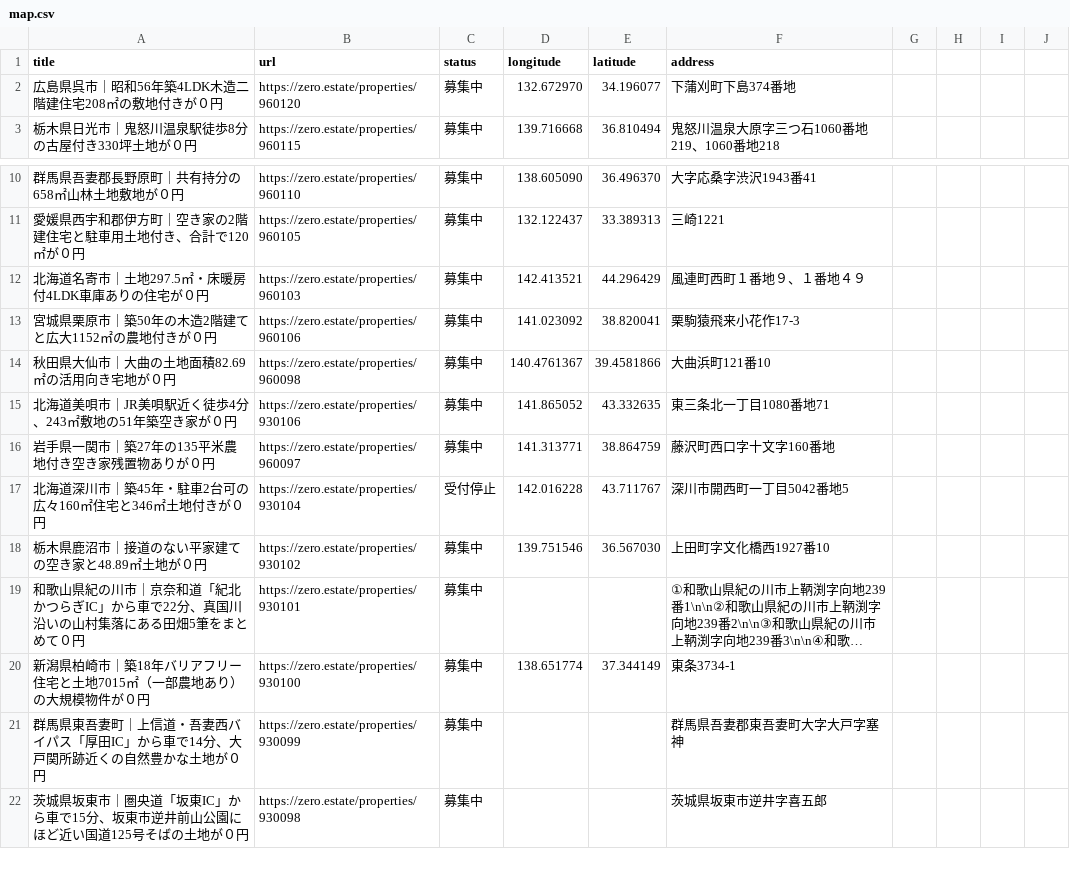
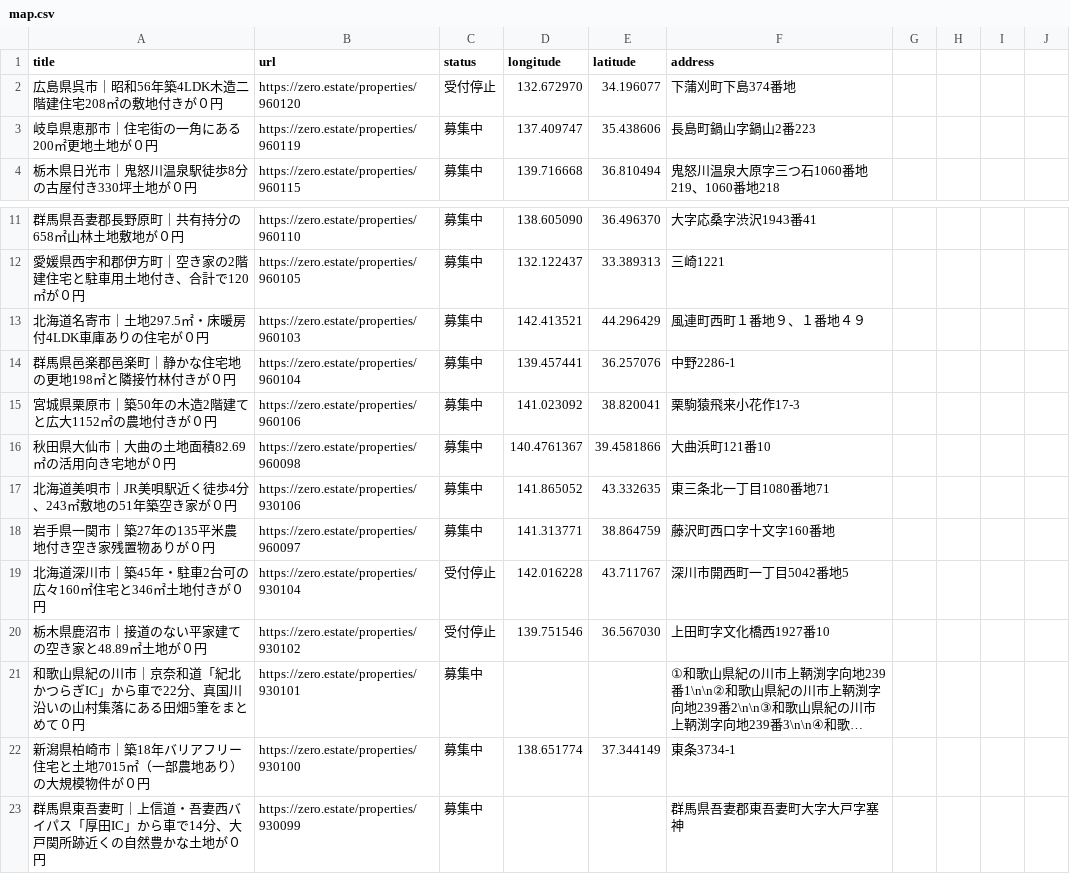
Before and after one commit to 5ym/zero-owner, a CSV file: map.csv, drawn as a sheet; only a part is shown, gaps mark what is left out; the shorter side is filled out with more unchanged rows; long unchanged cells end in …; addresses are those after the commit; the diff names each change by its address in the sheet, - before the commit and + after, or states it on an @@ line.

```diff
--- a/map.csv
+++ b/map.csv
-C2 (status): 募集中
+C2 (status): 受付停止
+row 3: 岐阜県恵那市｜住宅街の一角にある200㎡更地土地が０円 | https://zero.estate/properties/960119 | 募集中 | 137.409747 | 35.438606 | 長島町鍋山字鍋山2番223
+row 14: 群馬県邑楽郡邑楽町｜静かな住宅地の更地198㎡と隣接竹林付きが０円 | https://zero.estate/properties/960104 | 募集中 | 139.457441 | 36.257076 | 中野2286-1
-C20 (status): 募集中
+C20 (status): 受付停止
```
